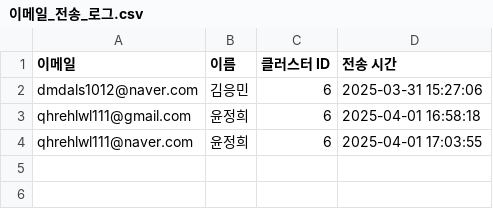
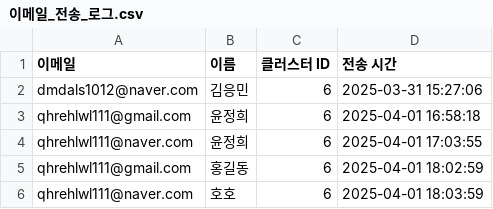
Before and after one commit to Coding-Supremacy/back_office-main, a CSV file: main/project_1/data_mini1/이메일_전송_로그.csv, drawn as a sheet; the diff names each change by its address in the sheet, - before the commit and + after, or states it on an @@ line.

```diff
--- a/main/project_1/data_mini1/이메일_전송_로그.csv
+++ b/main/project_1/data_mini1/이메일_전송_로그.csv
+row 5: qhrehlwl111@gmail.com | 홍길동 | 6 | 2025-04-01 18:02:59
+row 6: qhrehlwl111@naver.com | 호호 | 6 | 2025-04-01 18:03:59
```
Also changed, not shown: 4 other files.
